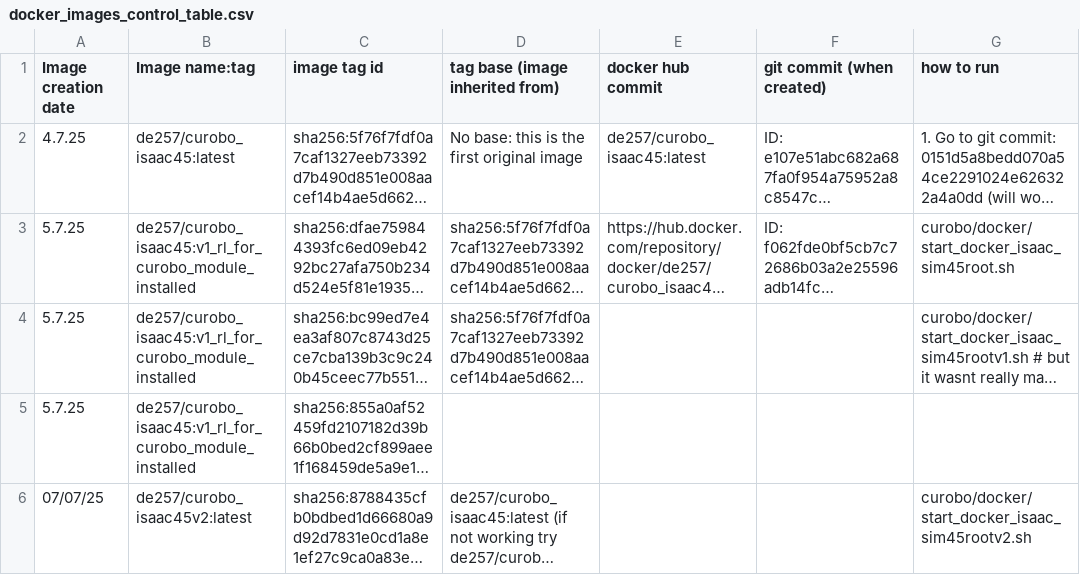
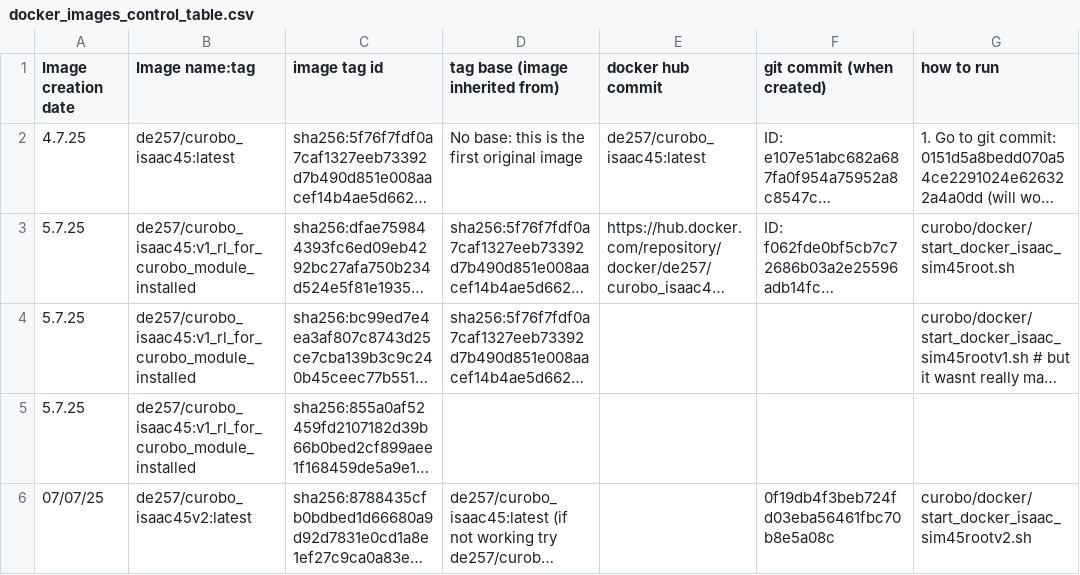
Before and after one commit to Dan7171/rl_for_curobo, a CSV file: docker/docker_images_control_table.csv, drawn as a sheet; only a part is shown; long unchanged cells end in …; the diff names each change by its address in the sheet, - before the commit and + after, or states it on an @@ line.

```diff
--- a/docker/docker_images_control_table.csv
+++ b/docker/docker_images_control_table.csv
-F6 (git commit (when created)): (empty)
+F6 (git commit (when created)): 0f19db4f3beb724fd03eba56461fbc70b8e5a08c
```
Also changed, not shown: 37 other files.
